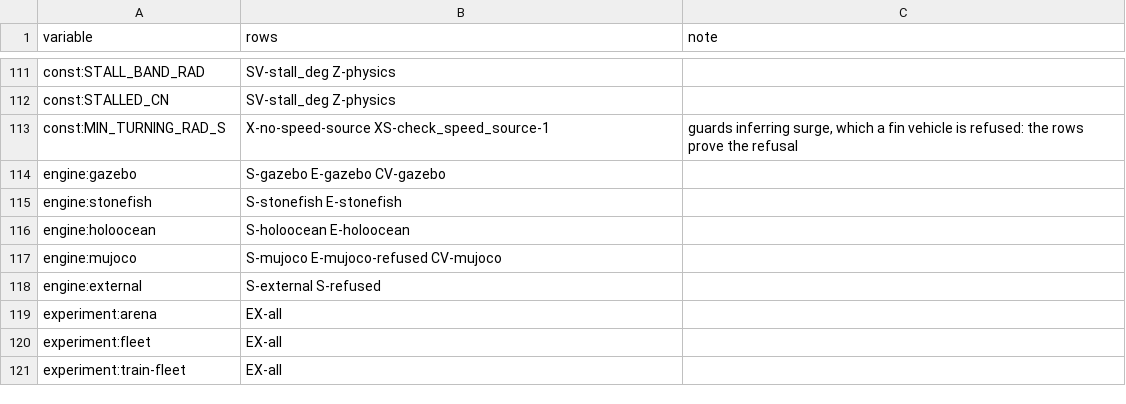
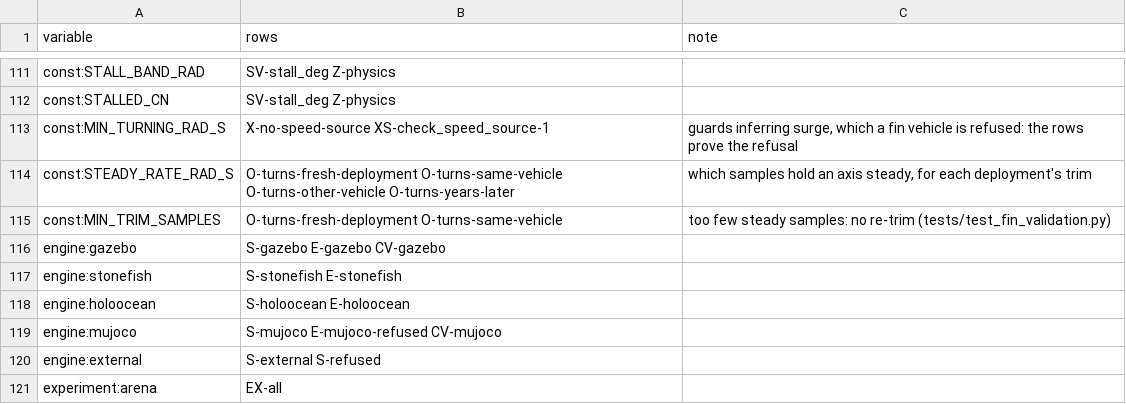
Before and after one commit to AbdoulayeSeydi/strathe, a CSV file: calibration/stress/matrix_97.csv, drawn as a sheet; only a part is shown, gaps mark what is left out; the shorter side is filled out with more unchanged rows; the diff names each change by its address in the sheet, - before the commit and + after, or states it on an @@ line.

```diff
--- a/calibration/stress/matrix_97.csv
+++ b/calibration/stress/matrix_97.csv
+row 114: const:STEADY_RATE_RAD_S | O-turns-fresh-deployment O-turns-same-vehicle O-turns-other-vehicle O-turns-years-later | which samples hold an axis steady, for each deployment's trim
+row 115: const:MIN_TRIM_SAMPLES | O-turns-fresh-deployment O-turns-same-vehicle | too few steady samples: no re-trim (tests/test_fin_validation.py)
```
Also changed, not shown: 11 other files.
